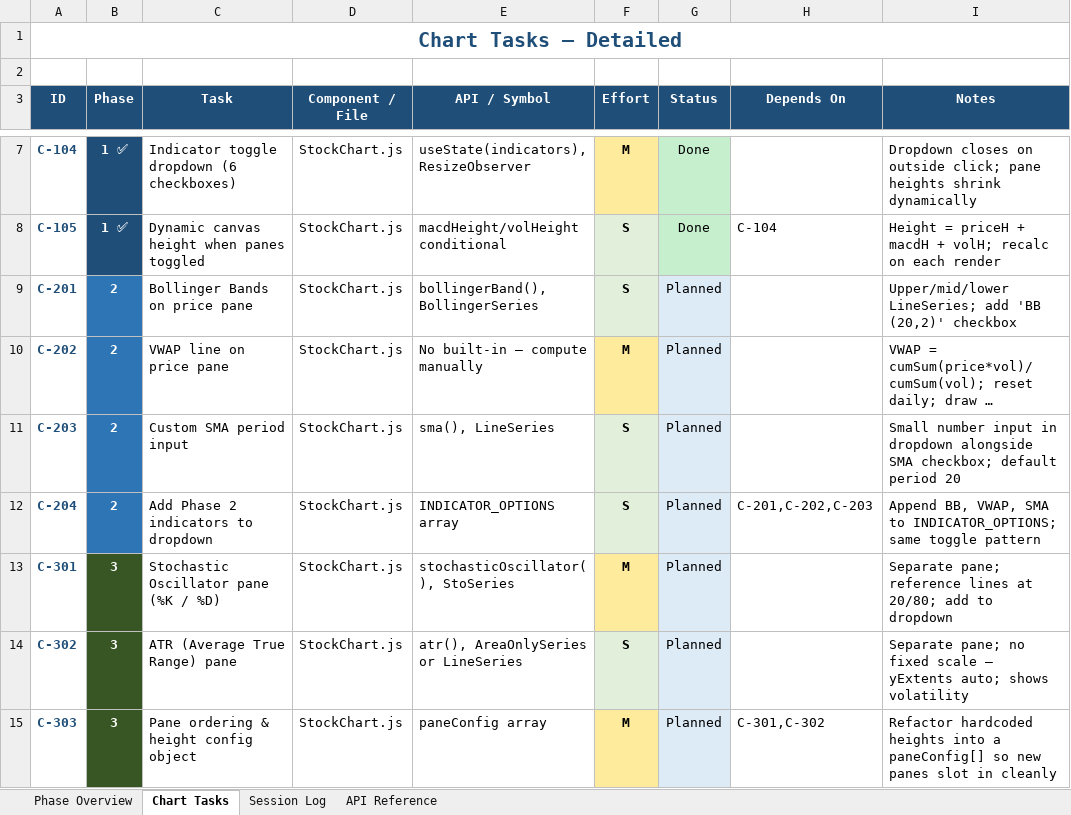
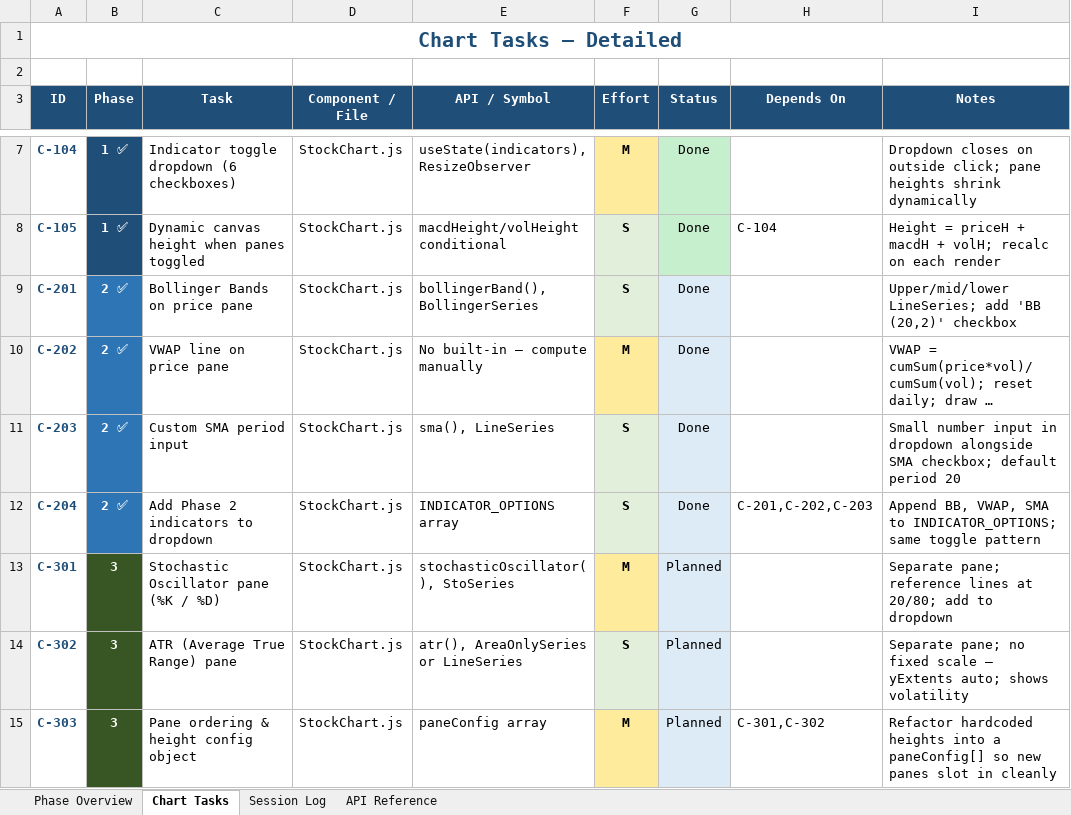
Before and after one commit to Tuanph1970/all_projects, an Excel workbook: stockpredict/roadmap_version_2.xlsx, sheet Chart Tasks, drawn as a sheet; only a part is shown, gaps mark what is left out; long unchanged cells end in …; values as stored, in another font and other column widths than the file's, no borders; the diff names each change by its address in the sheet, - before the commit and + after, or states it on an @@ line.

```diff
--- a/stockpredict/roadmap_version_2.xlsx (sheet Chart Tasks)
+++ b/stockpredict/roadmap_version_2.xlsx (sheet Chart Tasks)
-B9:B12 (Phase): 2
+B9:B12 (Phase): 2 ✅
-G9:G12 (Status): Planned
+G9:G12 (Status): Done
```
Also changed, not shown: sheet Session Log, sheet Phase Overview, 1 other file.
